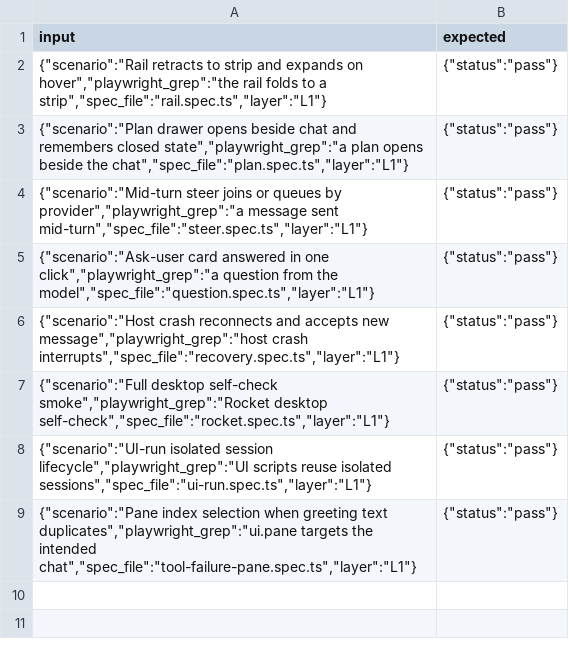
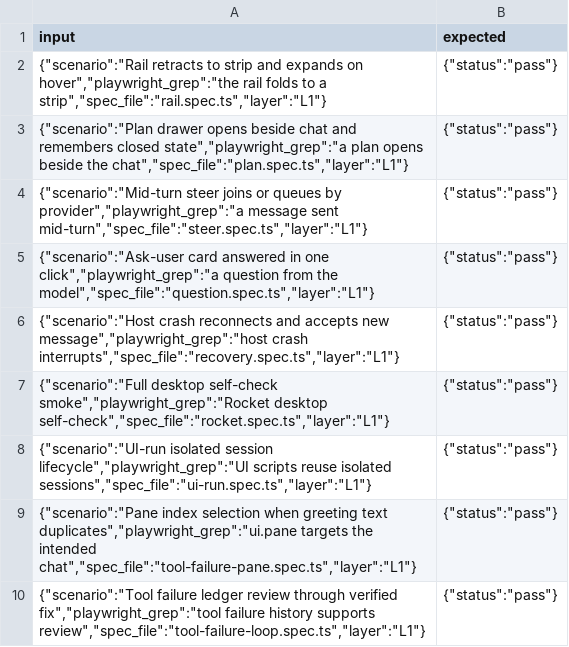
Before and after one commit to chillysbabybackribs/rocket, a CSV file: docs/evals/rocket-ui-regression.csv, drawn as a sheet; the diff names each change by its address in the sheet, - before the commit and + after, or states it on an @@ line.

Commit message:
yes i want you to continue until you prove this works so we can move on
Cursor (composer-2.5) in Rocket, chat "hello".

```diff
--- a/docs/evals/rocket-ui-regression.csv
+++ b/docs/evals/rocket-ui-regression.csv
+row 10: {"scenario":"Tool failure ledger review through verified fix","playwright_grep":"tool failure history supports review","spec_file":"tool-failure-loop.spec.ts","layer":"L1"} | {"status":"pass"}
```
Also changed, not shown: 5 other files.
